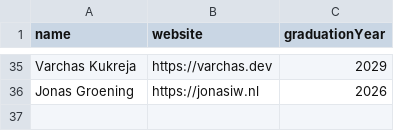
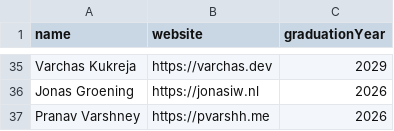
Before and after one commit to AlexCSalinas/michigan-webring, a CSV file: data/students.csv, drawn as a sheet; only a part is shown, gaps mark what is left out; the diff names each change by its address in the sheet, - before the commit and + after, or states it on an @@ line.

```diff
--- a/data/students.csv
+++ b/data/students.csv
+row 37: Pranav Varshney | https://pvarshh.me | 2026
```
